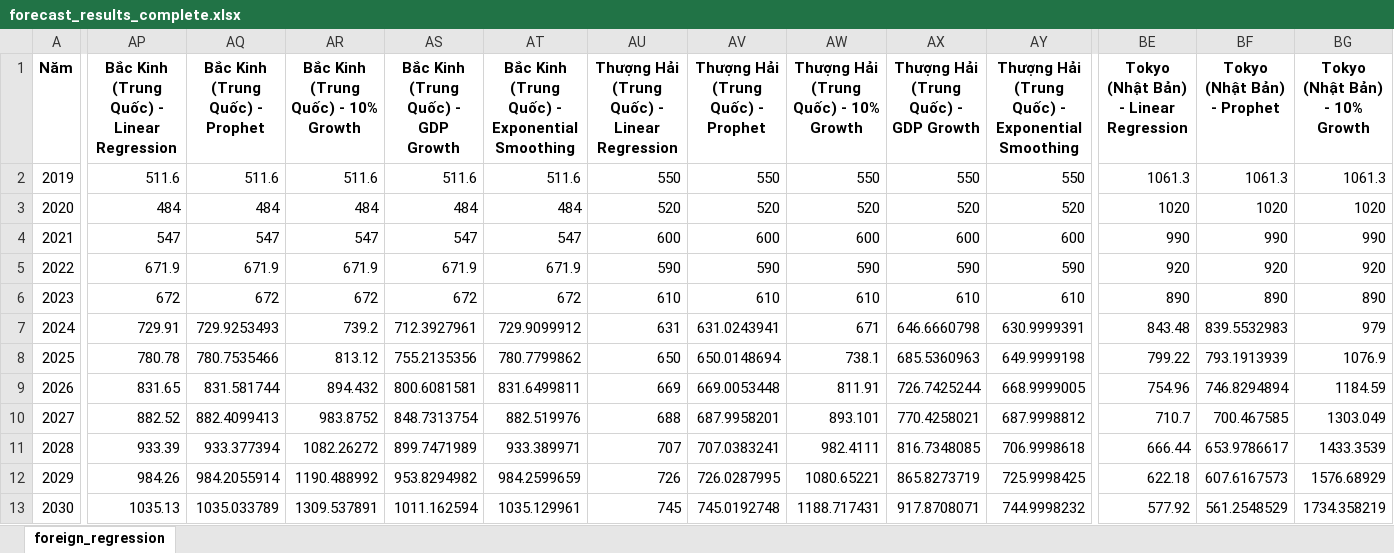
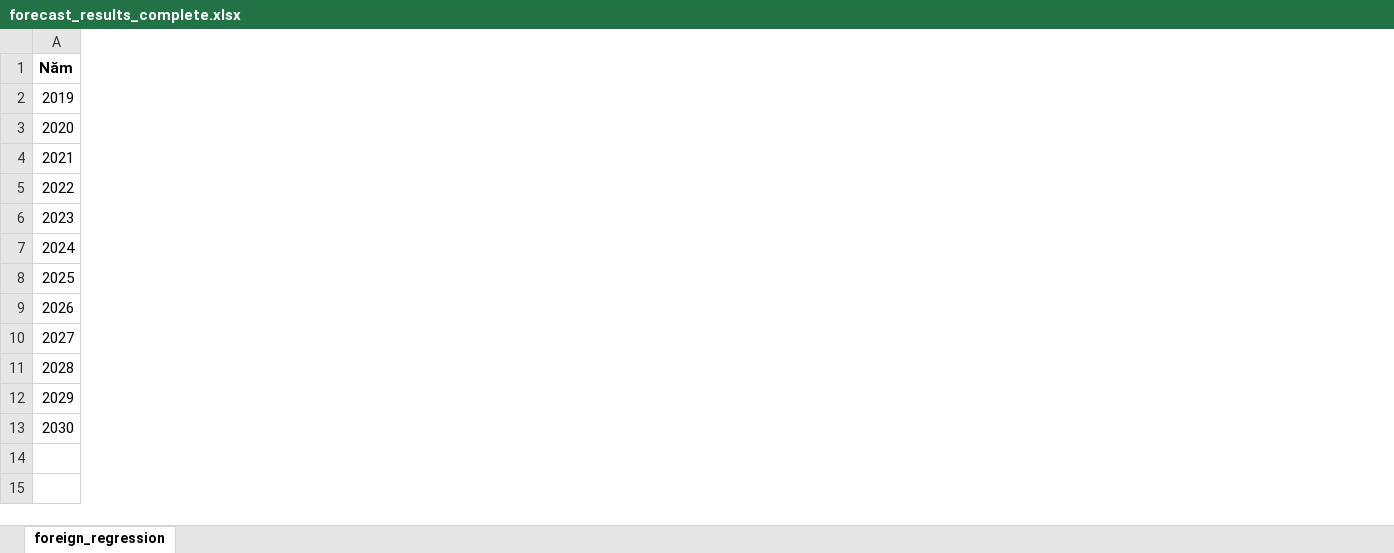
Before and after one commit to AnVuTrong/data_sat_nhap_tinh, an Excel workbook: nuoc_ngoai/forecast_results_complete.xlsx, sheet foreign_regression, drawn as a sheet; only a part is shown, gaps mark what is left out; values as stored, in another font and other column widths than the file's, no borders; the diff covers the shown part only; the diff names each change by its address in the sheet, - before the commit and + after, or states it on an @@ line.

Commit message:
exculde Bắc Kinh với Thượng Hải, Osaka

```diff
--- a/nuoc_ngoai/forecast_results_complete.xlsx (sheet foreign_regression)
+++ b/nuoc_ngoai/forecast_results_complete.xlsx (sheet foreign_regression)
-column AP, rows 1-13: Bắc Kinh (Trung Quốc) - Linear Regression | 511.6 | 484 | 547 | 671.9 | 672 | 729.91 | 780.78 | 831.65 | 882.52 | 933.39 | 984.26 | 1035.13
-column AQ (Bắc Kinh (Trung Quốc) - Prophet), rows 2-13: 511.6 | 484 | 547 | 671.9 | 672 | 729.9253493 | 780.7535466 | 831.581744 | 882.4099413 | 933.377394 | 984.2055914 | 1035.033789
-column AR, rows 1-13: Bắc Kinh (Trung Quốc) - 10% Growth | 511.6 | 484 | 547 | 671.9 | 672 | 739.2 | 813.12 | 894.432 | 983.8752 | 1082.26272 | 1190.488992 | 1309.537891
-column AS, rows 1-13: Bắc Kinh (Trung Quốc) - GDP Growth | 511.6 | 484 | 547 | 671.9 | 672 | 712.3927961 | 755.2135356 | 800.6081581 | 848.7313754 | 899.7471989 | 953.8294982 | 1011.162594
-column AT, rows 1-13: Bắc Kinh (Trung Quốc) - Exponential Smoothing | 511.6 | 484 | 547 | 671.9 | 672 | 729.9099912 | 780.7799862 | 831.6499811 | 882.519976 | 933.389971 | 984.2599659 | 1035.129961
-column AU, rows 1-13: Thượng Hải (Trung Quốc) - Linear Regression | 550 | 520 | 600 | 590 | 610 | 631 | 650 | 669 | 688 | 707 | 726 | 745
-column AV, rows 1-13: Thượng Hải (Trung Quốc) - Prophet | 550 | 520 | 600 | 590 | 610 | 631.0243941 | 650.0148694 | 669.0053448 | 687.9958201 | 707.0383241 | 726.0287995 | 745.0192748
-column AW, rows 1-13: Thượng Hải (Trung Quốc) - 10% Growth | 550 | 520 | 600 | 590 | 610 | 671 | 738.1 | 811.91 | 893.101 | 982.4111 | 1080.65221 | 1188.717431
-column AX, rows 1-13: Thượng Hải (Trung Quốc) - GDP Growth | 550 | 520 | 600 | 590 | 610 | 646.6660798 | 685.5360963 | 726.7425244 | 770.4258021 | 816.7348085 | 865.8273719 | 917.8708071
-column AY, rows 1-13: Thượng Hải (Trung Quốc) - Exponential Smoothing | 550 | 520 | 600 | 590 | 610 | 630.9999391 | 649.9999198 | 668.9999005 | 687.9998812 | 706.9998618 | 725.9998425 | 744.9998232
-column BE, rows 1-13: Tokyo (Nhật Bản) - Linear Regression | 1061.3 | 1020 | 990 | 920 | 890 | 843.48 | 799.22 | 754.96 | 710.7 | 666.44 | 622.18 | 577.92
-column BF (Tokyo (Nhật Bản) - Prophet), rows 2-13: 1061.3 | 1020 | 990 | 920 | 890 | 839.5532983 | 793.1913939 | 746.8294894 | 700.467585 | 653.9786617 | 607.6167573 | 561.2548529
-column BG (Tokyo (Nhật Bản) - 10% Growth), rows 2-13: 1061.3 | 1020 | 990 | 920 | 890 | 979 | 1076.9 | 1184.59 | 1303.049 | 1433.3539 | 1576.68929 | 1734.358219
```
Also changed, not shown: 2 removed columns elsewhere in this sheet, nuoc_ngoai/forecast_results.xlsx, nuoc_ngoai/tong_hop.xlsx, 10 other files.
